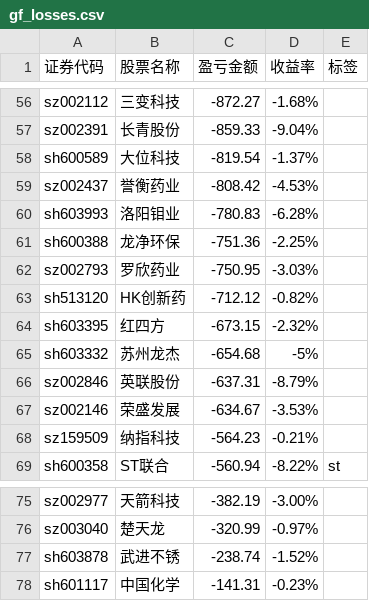
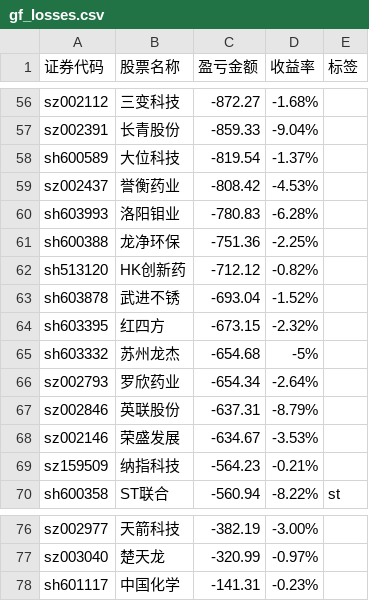
Before and after one commit to gniqizeuy/gniqizeuy.github.io, a CSV file: assets/data/gf_losses.csv, drawn as a sheet; only a part is shown, gaps mark what is left out; removed rows and columns are numbered as before the commit, all else as after; the diff names each change by its address in the sheet, - before the commit and + after, or states it on an @@ line.

```diff
--- a/assets/data/gf_losses.csv
+++ b/assets/data/gf_losses.csv
-row 62: sz002793 | 罗欣药业 | -750.95 | -3.03%
+row 63: sh603878 | 武进不锈 | -693.04 | -1.52%
+row 66: sz002793 | 罗欣药业 | -654.34 | -2.64%
-row 77: sh603878 | 武进不锈 | -238.74 | -1.52%
```
Also changed, not shown: assets/data/yh_losses.csv, 1 other file.
